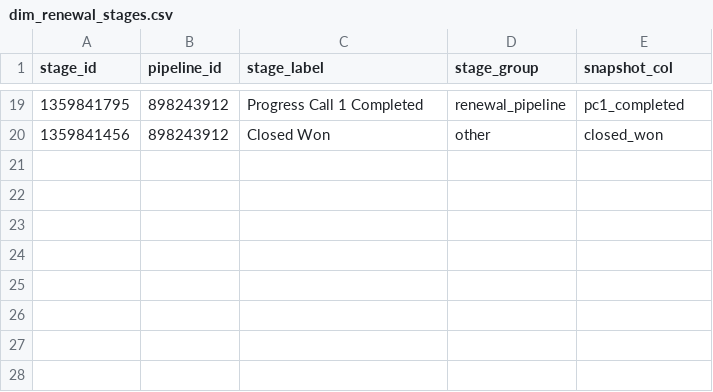
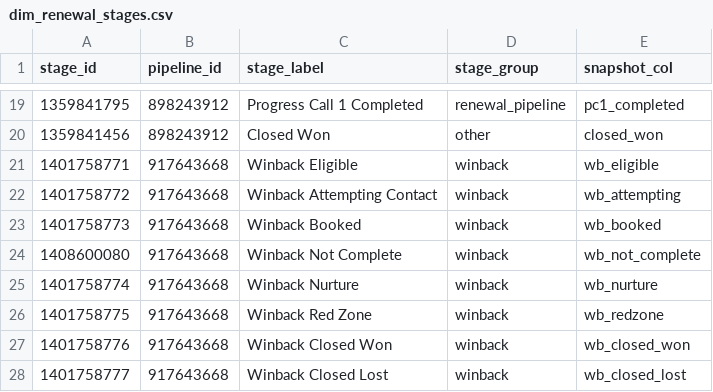
Before and after one commit to decendwaraka/renewal-closer-dbt, a CSV file: seeds/dim_renewal_stages.csv, drawn as a sheet; only a part is shown, gaps mark what is left out.

Commit message:
Add Win-Back pipeline stages to the pipeline snapshot
Extends dim_renewal_stages with the 8 Winbacks Pipeline stages so
the snapshot mart covers deal-lost customers alongside the renewal
pipelines. Adds unit tests for the stage mapping and to confirm
Win-Back cash stays out of renewal won-deal totals.

```diff
--- a/seeds/dim_renewal_stages.csv
+++ b/seeds/dim_renewal_stages.csv
@@ -20 +20,9 @@ stage_id,pipeline_id,stage_label,stage_group,snapshot_col
 1359841456,898243912,Closed Won,other,closed_won
+1401758771,917643668,Winback Eligible,winback,wb_eligible
+1401758772,917643668,Winback Attempting Contact,winback,wb_attempting
+1401758773,917643668,Winback Booked,winback,wb_booked
+1408600080,917643668,Winback Not Complete,winback,wb_not_complete
+1401758774,917643668,Winback Nurture,winback,wb_nurture
+1401758775,917643668,Winback Red Zone,winback,wb_redzone
+1401758776,917643668,Winback Closed Won,winback,wb_closed_won
+1401758777,917643668,Winback Closed Lost,winback,wb_closed_lost
```
Also changed, not shown: 4 other files.
